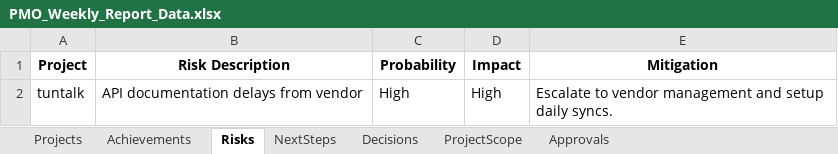
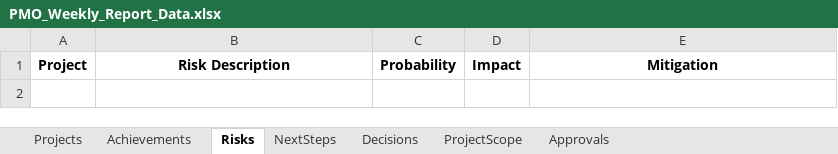
Before and after one commit to palleboinakotesh1/xius-automation, an Excel workbook: PMO_Weekly_Report_Data.xlsx, sheet Risks, drawn as a sheet; values as stored, in another font and other column widths than the file's, no borders; the diff names each change by its address in the sheet, - before the commit and + after, or states it on an @@ line.

```diff
--- a/PMO_Weekly_Report_Data.xlsx (sheet Risks)
+++ b/PMO_Weekly_Report_Data.xlsx (sheet Risks)
-row 2: tuntalk | API documentation delays from vendor | High | High | Escalate to vendor management and setup daily syncs.
```
Also changed, not shown: sheet Projects, sheet NextSteps, sheet Approvals, sheet Achievements, sheet Decisions, 6 other files.
